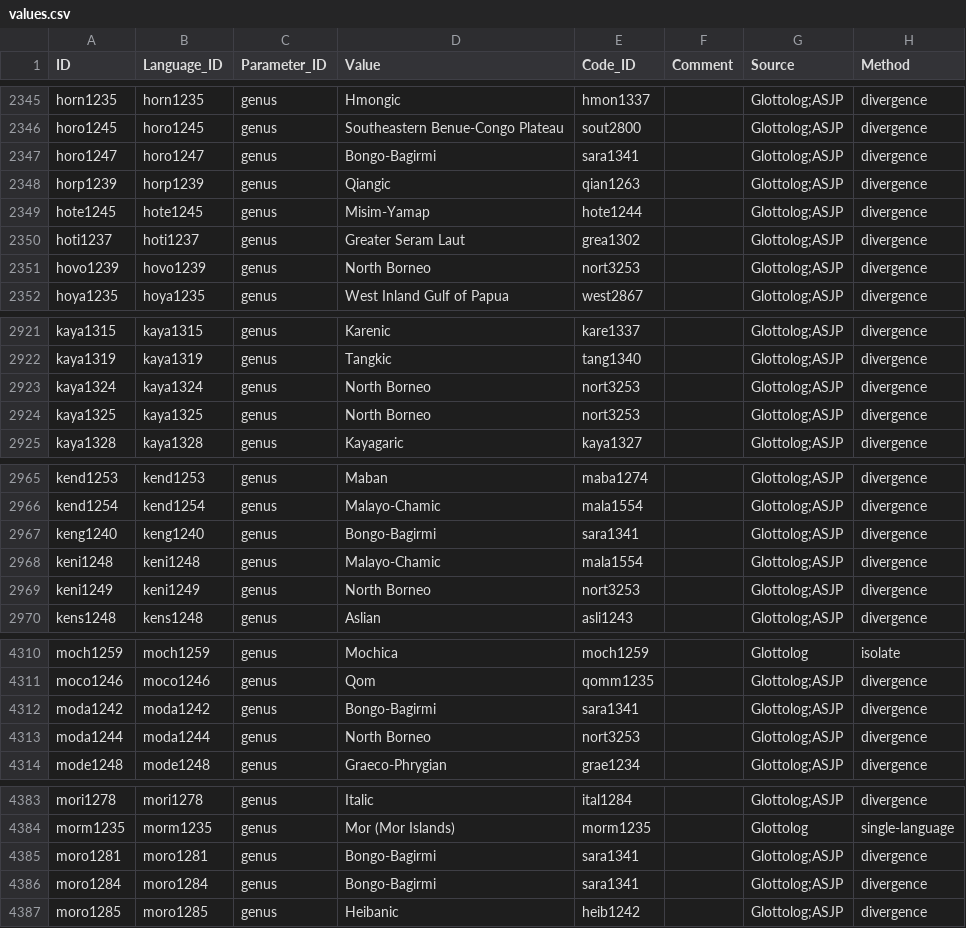
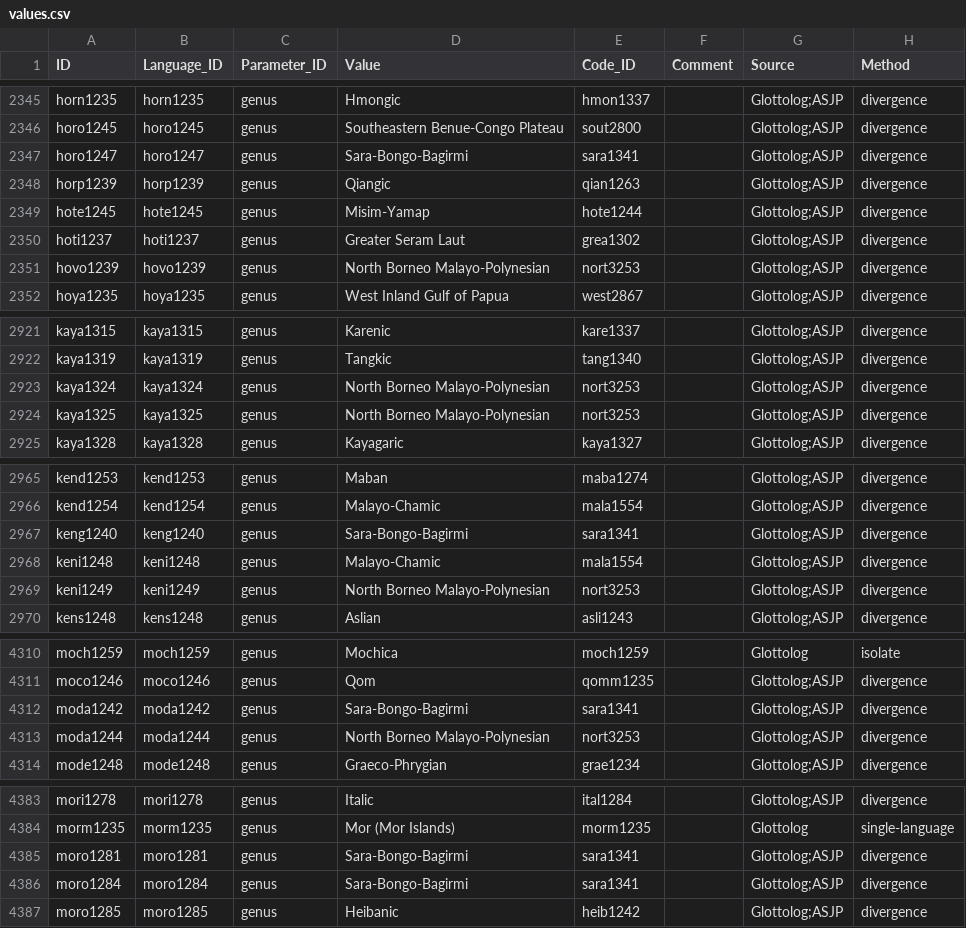
Before and after one commit to tresoldi/glottogenera, a CSV file: cldf/values.csv, drawn as a sheet; only a part is shown, gaps mark what is left out; the diff covers the shown part only.

```diff
--- a/cldf/values.csv
+++ b/cldf/values.csv
@@ -2346,3 +2346,3 @@ horn1235,horn1235,genus,Hmongic,hmon1337,,Glottolog;ASJP,divergence
 horo1245,horo1245,genus,Southeastern Benue-Congo Plateau,sout2800,,Glottolog;ASJP,divergence
-horo1247,horo1247,genus,Bongo-Bagirmi,sara1341,,Glottolog;ASJP,divergence
+horo1247,horo1247,genus,Sara-Bongo-Bagirmi,sara1341,,Glottolog;ASJP,divergence
 horp1239,horp1239,genus,Qiangic,qian1263,,Glottolog;ASJP,divergence
@@ -2350,3 +2350,3 @@ hote1245,hote1245,genus,Misim-Yamap,hote1244,,Glottolog;ASJP,divergence
 hoti1237,hoti1237,genus,Greater Seram Laut,grea1302,,Glottolog;ASJP,divergence
-hovo1239,hovo1239,genus,North Borneo,nort3253,,Glottolog;ASJP,divergence
+hovo1239,hovo1239,genus,North Borneo Malayo-Polynesian,nort3253,,Glottolog;ASJP,divergence
 hoya1235,hoya1235,genus,West Inland Gulf of Papua,west2867,,Glottolog;ASJP,divergence
@@ -2922,4 +2922,4 @@ kaya1315,kaya1315,genus,Karenic,kare1337,,Glottolog;ASJP,divergence
 kaya1319,kaya1319,genus,Tangkic,tang1340,,Glottolog;ASJP,divergence
-kaya1324,kaya1324,genus,North Borneo,nort3253,,Glottolog;ASJP,divergence
-kaya1325,kaya1325,genus,North Borneo,nort3253,,Glottolog;ASJP,divergence
+kaya1324,kaya1324,genus,North Borneo Malayo-Polynesian,nort3253,,Glottolog;ASJP,divergence
+kaya1325,kaya1325,genus,North Borneo Malayo-Polynesian,nort3253,,Glottolog;ASJP,divergence
 kaya1328,kaya1328,genus,Kayagaric,kaya1327,,Glottolog;ASJP,divergence
@@ -2966,5 +2966,5 @@ kend1253,kend1253,genus,Maban,maba1274,,Glottolog;ASJP,divergence
 kend1254,kend1254,genus,Malayo-Chamic,mala1554,,Glottolog;ASJP,divergence
-keng1240,keng1240,genus,Bongo-Bagirmi,sara1341,,Glottolog;ASJP,divergence
+keng1240,keng1240,genus,Sara-Bongo-Bagirmi,sara1341,,Glottolog;ASJP,divergence
 keni1248,keni1248,genus,Malayo-Chamic,mala1554,,Glottolog;ASJP,divergence
-keni1249,keni1249,genus,North Borneo,nort3253,,Glottolog;ASJP,divergence
+keni1249,keni1249,genus,North Borneo Malayo-Polynesian,nort3253,,Glottolog;ASJP,divergence
 kens1248,kens1248,genus,Aslian,asli1243,,Glottolog;ASJP,divergence
@@ -4311,4 +4311,4 @@ moch1259,moch1259,genus,Mochica,moch1259,,Glottolog,isolate
 moco1246,moco1246,genus,Qom,qomm1235,,Glottolog;ASJP,divergence
-moda1242,moda1242,genus,Bongo-Bagirmi,sara1341,,Glottolog;ASJP,divergence
-moda1244,moda1244,genus,North Borneo,nort3253,,Glottolog;ASJP,divergence
+moda1242,moda1242,genus,Sara-Bongo-Bagirmi,sara1341,,Glottolog;ASJP,divergence
+moda1244,moda1244,genus,North Borneo Malayo-Polynesian,nort3253,,Glottolog;ASJP,divergence
 mode1248,mode1248,genus,Graeco-Phrygian,grae1234,,Glottolog;ASJP,divergence
@@ -4384,4 +4384,4 @@ mori1278,mori1278,genus,Italic,ital1284,,Glottolog;ASJP,divergence
 morm1235,morm1235,genus,Mor (Mor Islands),morm1235,,Glottolog,single-language
-moro1281,moro1281,genus,Bongo-Bagirmi,sara1341,,Glottolog;ASJP,divergence
-moro1284,moro1284,genus,Bongo-Bagirmi,sara1341,,Glottolog;ASJP,divergence
+moro1281,moro1281,genus,Sara-Bongo-Bagirmi,sara1341,,Glottolog;ASJP,divergence
+moro1284,moro1284,genus,Sara-Bongo-Bagirmi,sara1341,,Glottolog;ASJP,divergence
 moro1285,moro1285,genus,Heibanic,heib1242,,Glottolog;ASJP,divergence
```
Also changed, not shown: 120 edited cells elsewhere in this file, data/genera.tsv, data/genera_summary.tsv, 47 other files.
